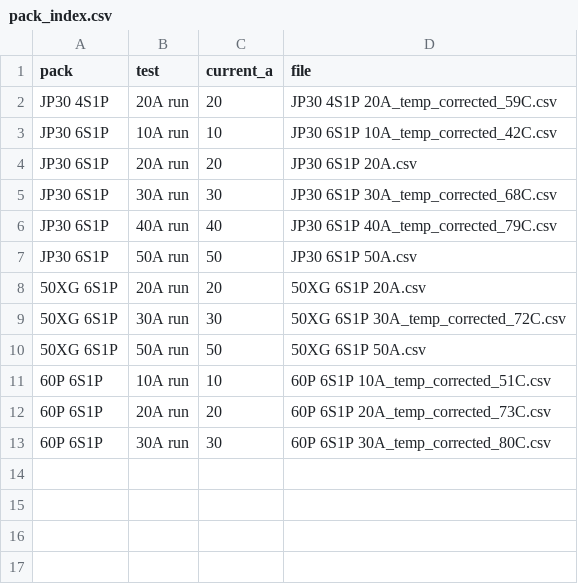
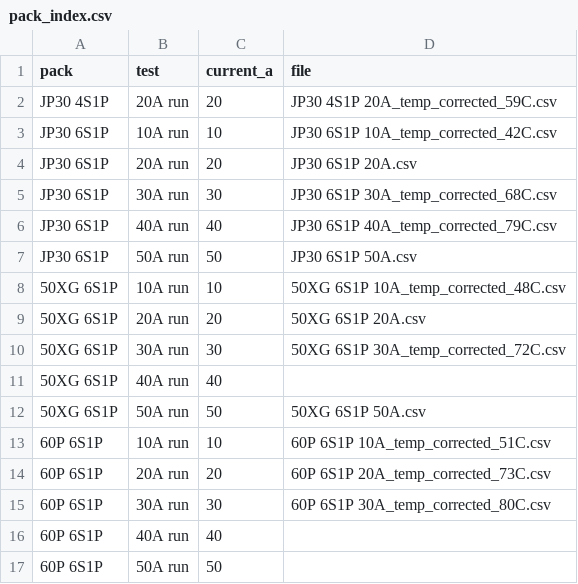
Before and after one commit to CustomPacksFPV/battery-test-viewer, a CSV file: data/pack_index.csv, drawn as a sheet; the diff names each change by its address in the sheet, - before the commit and + after, or states it on an @@ line.

Commit message:
Update pack_index.csv

```diff
--- a/data/pack_index.csv
+++ b/data/pack_index.csv
+row 8: 50XG 6S1P | 10A run | 10 | 50XG 6S1P 10A_temp_corrected_48C.csv
+row 11: 50XG 6S1P | 40A run | 40
+row 16: 60P 6S1P | 40A run | 40
+row 17: 60P 6S1P | 50A run | 50
```
